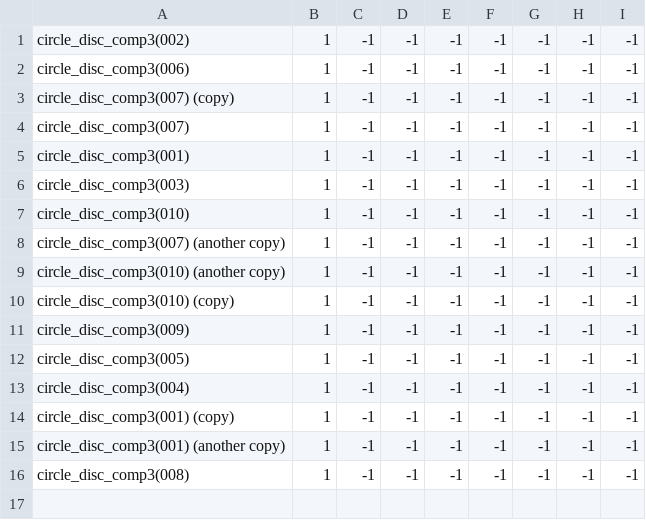
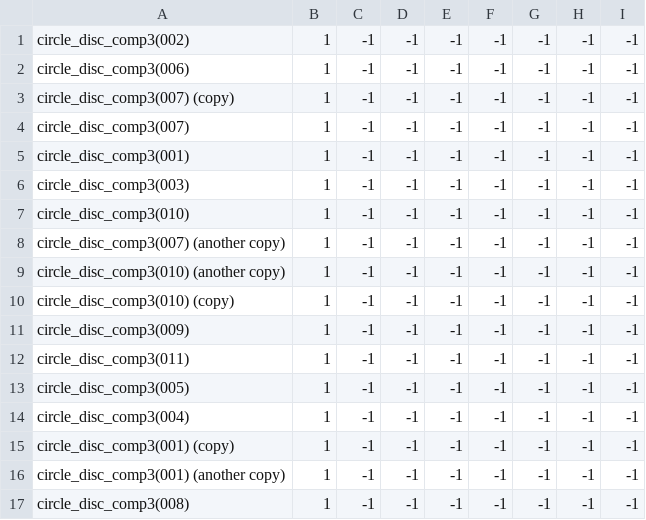
Before and after one commit to theunknowner/NN3-Blotch, a CSV file: NN3-Blotch/Training/Labels/Circles-Disc-Complete.csv, drawn as a sheet; the diff names each change by its address in the sheet, - before the commit and + after, or states it on an @@ line.

```diff
--- a/NN3-Blotch/Training/Labels/Circles-Disc-Complete.csv
+++ b/NN3-Blotch/Training/Labels/Circles-Disc-Complete.csv
+row 12: circle_disc_comp3(011) | 1 | -1 | -1 | -1 | -1 | -1 | -1 | -1
```
Also changed, not shown: 3 other files.
